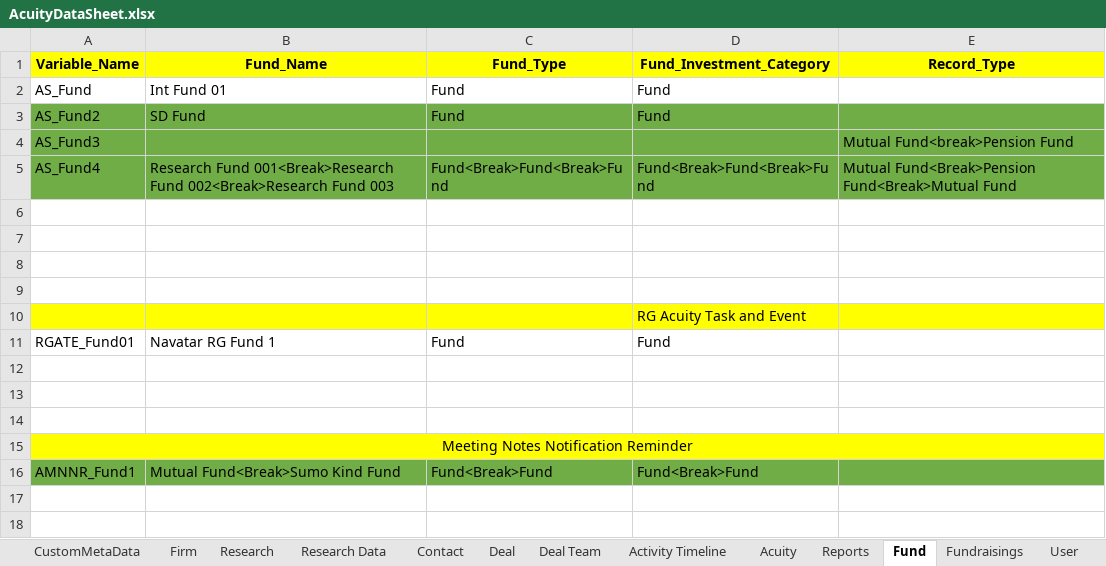
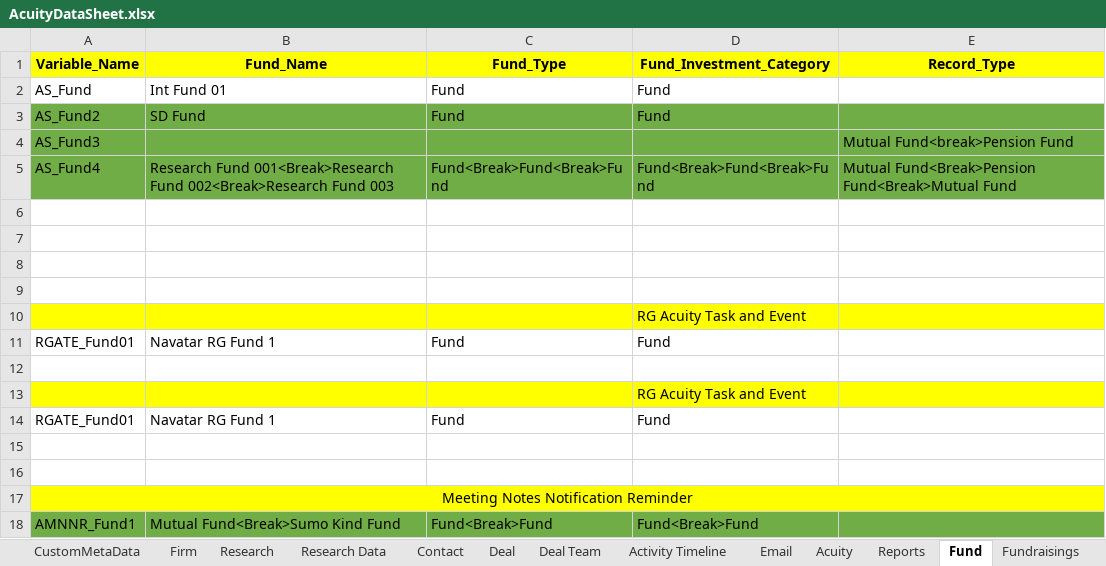
Before and after one commit to NitinNavatar/PE4.7, an Excel workbook: AcuityDataSheet.xlsx, sheet Fund, drawn as a sheet; values as stored, in another font and other column widths than the file's, no borders; the diff names each change by its address in the sheet, - before the commit and + after, or states it on an @@ line.

Commit message:
Import datesheet and testcase file.
Signed-off-by: Sourabh kumar <sourabh@navatargroup.com>

```diff
--- a/AcuityDataSheet.xlsx (sheet Fund)
+++ b/AcuityDataSheet.xlsx (sheet Fund)
+sheet tab: Email
+row 13:  |  |  | RG Acuity Task and Event
+row 14: RGATE_Fund01 | Navatar RG Fund 1 | Fund | Fund
```
Also changed, not shown: sheet Activity Timeline, sheet Acuity, sheet Firm, sheet Contact, sheet Deal, sheet CustomMetaData, TestCases.xlsx, 2 other files.
